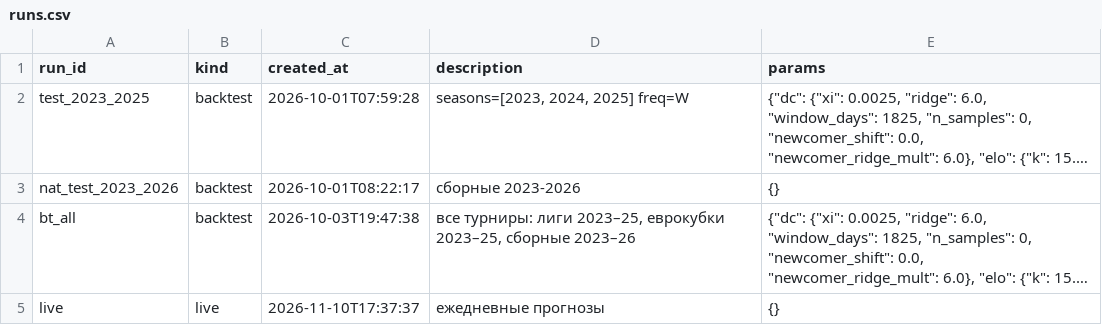
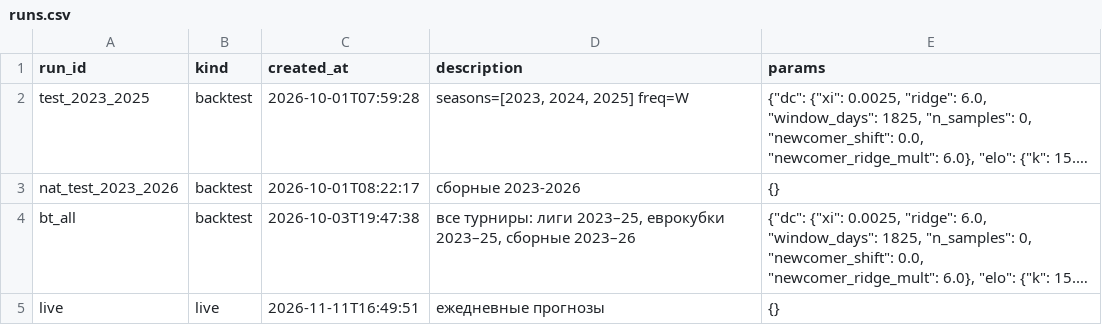
Before and after one commit to socceranalyser/soccer-analyser, a CSV file: data/state/runs.csv, drawn as a sheet; long unchanged cells end in …; the diff names each change by its address in the sheet, - before the commit and + after, or states it on an @@ line.

```diff
--- a/data/state/runs.csv
+++ b/data/state/runs.csv
-C5 (created_at): 2026-11-10T17:37:37
+C5 (created_at): 2026-11-11T16:49:51
```
Also changed, not shown: data/misli_results.csv, 5 other files.
